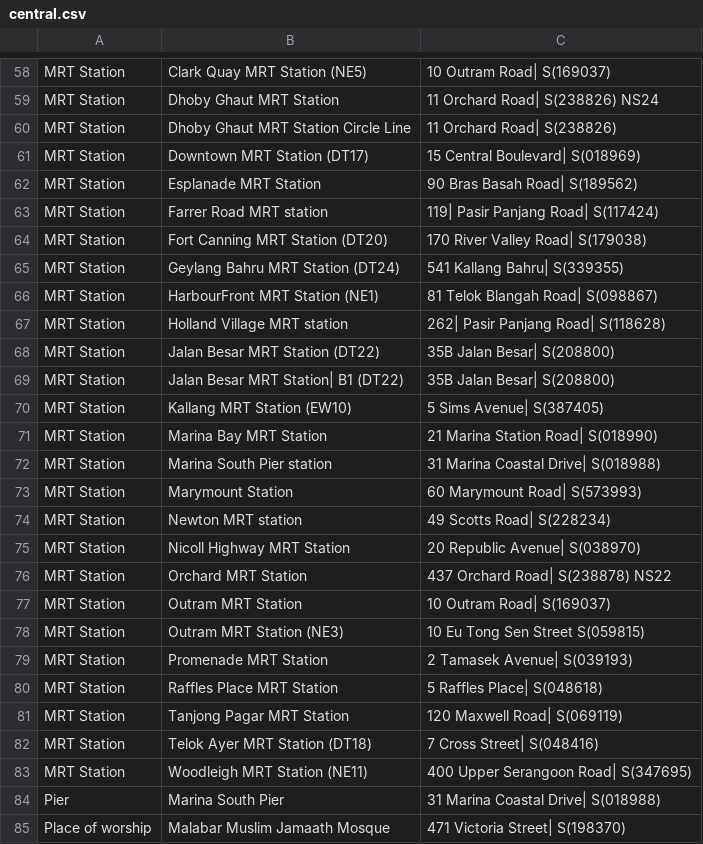
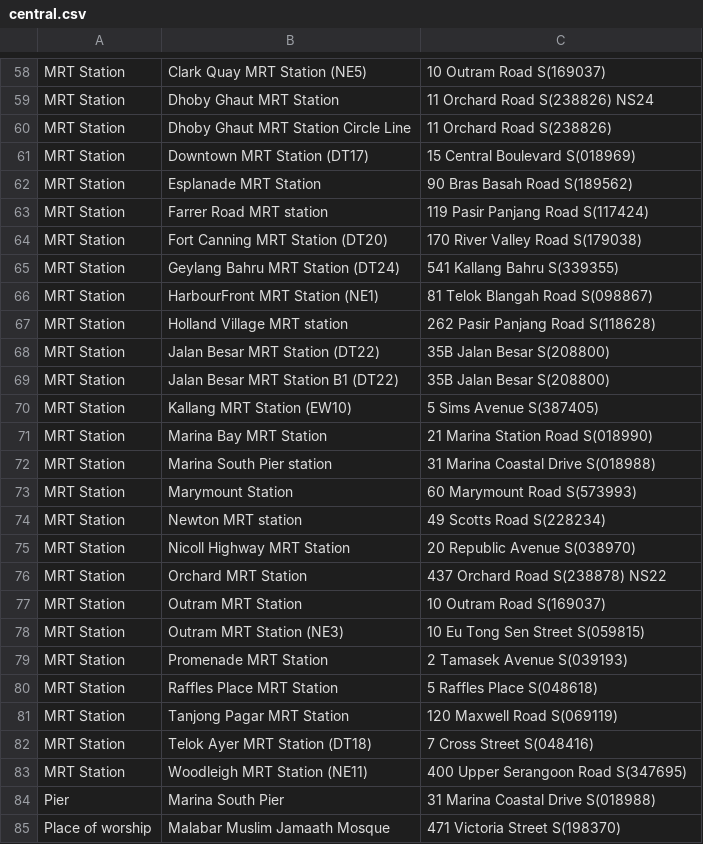
Before and after one commit to shaunnmui97/toiletfinderRNcode, a CSV file: Web Scraping/central.csv, drawn as a sheet; only a part is shown, gaps mark what is left out; the diff covers the shown part only; the diff names each change by its address in the sheet, - before the commit and + after, or states it on an @@ line.

```diff
--- a/Web Scraping/central.csv
+++ b/Web Scraping/central.csv
-C58: 10 Outram Road| S(169037)
+C58: 10 Outram Road S(169037)
-C59: 11 Orchard Road| S(238826) NS24
+C59: 11 Orchard Road S(238826) NS24
-C60: 11 Orchard Road| S(238826)
+C60: 11 Orchard Road S(238826)
-C61: 15 Central Boulevard| S(018969)
+C61: 15 Central Boulevard S(018969)
-C62: 90 Bras Basah Road| S(189562)
+C62: 90 Bras Basah Road S(189562)
-C63: 119| Pasir Panjang Road| S(117424)
+C63: 119 Pasir Panjang Road S(117424)
-C64: 170 River Valley Road| S(179038)
+C64: 170 River Valley Road S(179038)
-C65: 541 Kallang Bahru| S(339355)
+C65: 541 Kallang Bahru S(339355)
-C66: 81 Telok Blangah Road| S(098867)
+C66: 81 Telok Blangah Road S(098867)
-C67: 262| Pasir Panjang Road| S(118628)
+C67: 262 Pasir Panjang Road S(118628)
-C68:C69: 35B Jalan Besar| S(208800)
+C68:C69: 35B Jalan Besar S(208800)
-B69: Jalan Besar MRT Station| B1 (DT22)
+B69: Jalan Besar MRT Station B1 (DT22)
-C70: 5 Sims Avenue| S(387405)
+C70: 5 Sims Avenue S(387405)
-C71: 21 Marina Station Road| S(018990)
+C71: 21 Marina Station Road S(018990)
-C72: 31 Marina Coastal Drive| S(018988)
+C72: 31 Marina Coastal Drive S(018988)
-C73: 60 Marymount Road| S(573993)
+C73: 60 Marymount Road S(573993)
-C74: 49 Scotts Road| S(228234)
+C74: 49 Scotts Road S(228234)
-C75: 20 Republic Avenue| S(038970)
+C75: 20 Republic Avenue S(038970)
-C76: 437 Orchard Road| S(238878) NS22
+C76: 437 Orchard Road S(238878) NS22
-C77: 10 Outram Road| S(169037)
+C77: 10 Outram Road S(169037)
-C79: 2 Tamasek Avenue| S(039193)
+C79: 2 Tamasek Avenue S(039193)
-C80: 5 Raffles Place| S(048618)
+C80: 5 Raffles Place S(048618)
-C81: 120 Maxwell Road| S(069119)
+C81: 120 Maxwell Road S(069119)
-C82: 7 Cross Street| S(048416)
+C82: 7 Cross Street S(048416)
-C83: 400 Upper Serangoon Road| S(347695)
+C83: 400 Upper Serangoon Road S(347695)
-C84: 31 Marina Coastal Drive| S(018988)
+C84: 31 Marina Coastal Drive S(018988)
-C85: 471 Victoria Street| S(198370)
+C85: 471 Victoria Street S(198370)
```
Also changed, not shown: 85 edited cells elsewhere in this file, Web Scraping/northeast.csv, Web Scraping/northwest.csv, 11 other files.
